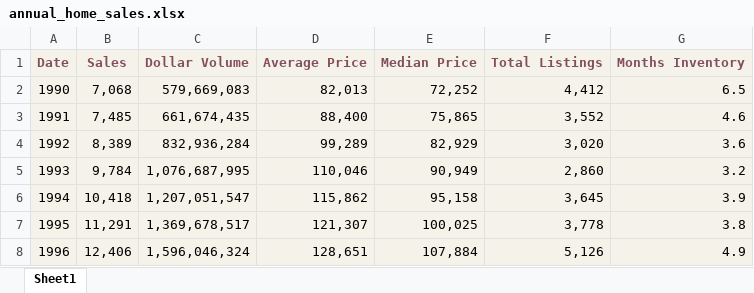
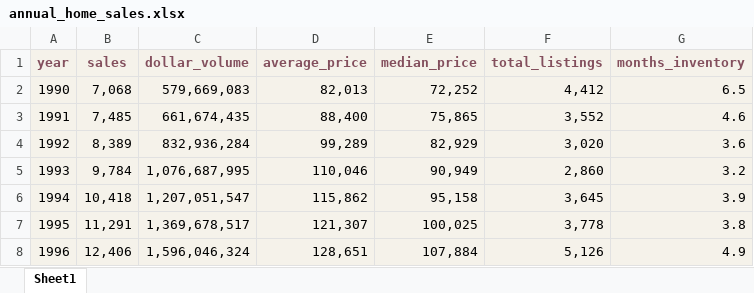
Before and after one commit to ai-bevo/Austin_Housing_Market, an Excel workbook: Resources/annual_home_sales.xlsx, sheet Sheet1, drawn as a sheet; only a part is shown; values as stored, in another font and other column widths than the file's, no borders; removed rows and columns are numbered as before the commit, all else as after; the diff names each change by its address in the sheet, - before the commit and + after, or states it on an @@ line.

```diff
--- a/Resources/annual_home_sales.xlsx (sheet Sheet1)
+++ b/Resources/annual_home_sales.xlsx (sheet Sheet1)
-row 1: Date | Sales | Dollar Volume | Average Price | Median Price | Total Listings | Months Inventory
+row 1: year | sales | dollar_volume | average_price | median_price | total_listings | months_inventory
```
Also changed, not shown: Resources/monthly_home_sales.xlsx, Resources/price_distribution.xlsx, 5 other files.
